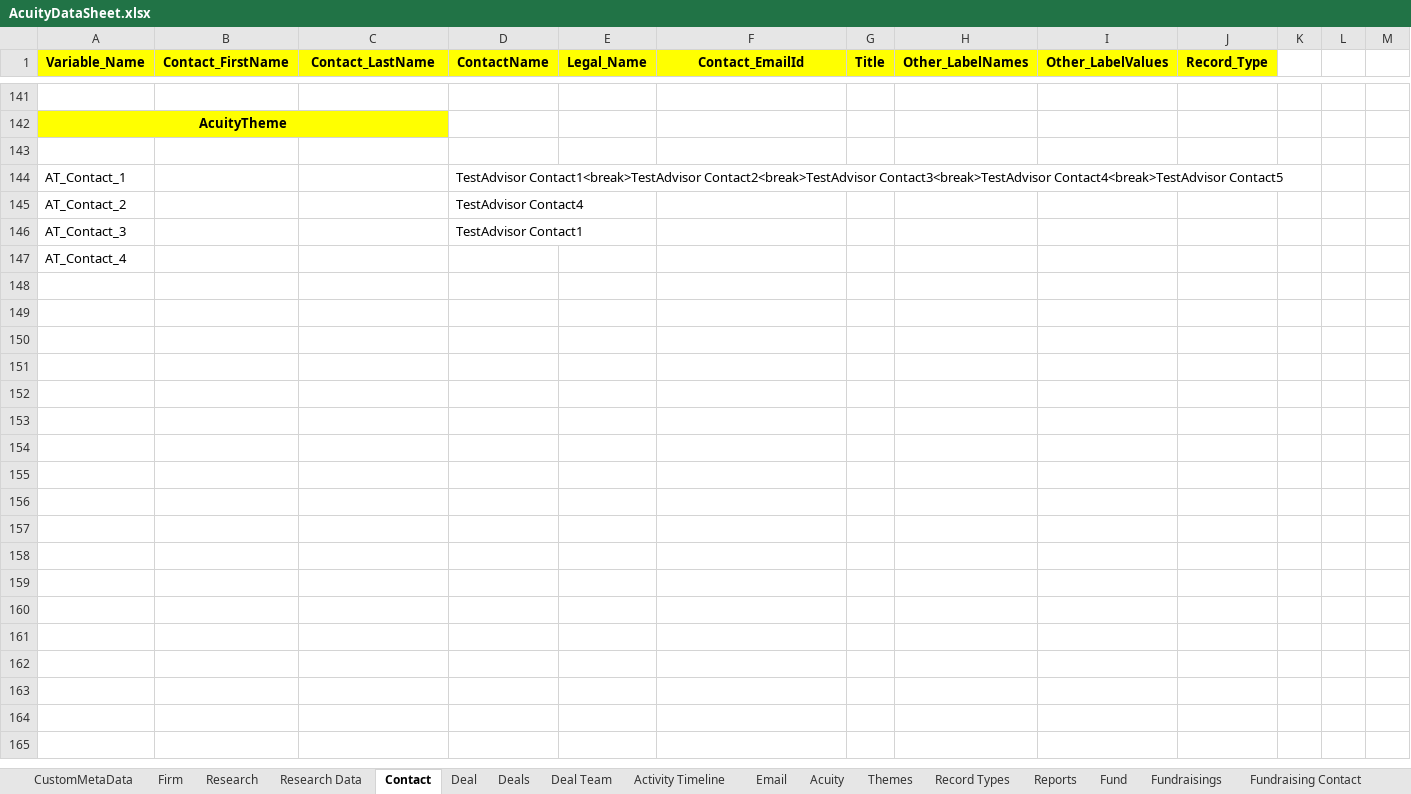
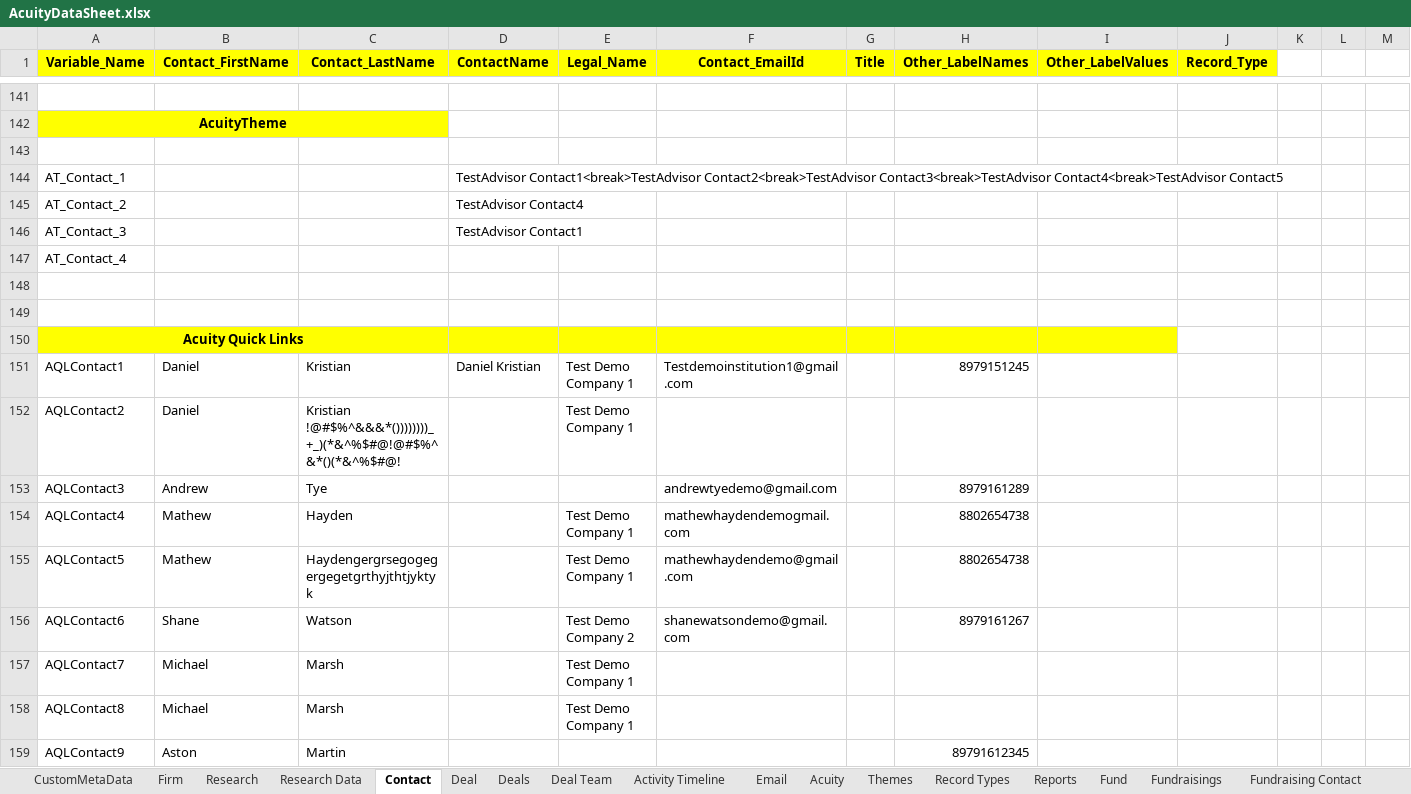
Before and after one commit to NitinNavatar/PE4.7, an Excel workbook: AcuityDataSheet.xlsx, sheet Contact, drawn as a sheet; only a part is shown, gaps mark what is left out; values as stored, in another font and other column widths than the file's, no borders; rows hold the shown columns only; the diff names each change by its address in the sheet, - before the commit and + after, or states it on an @@ line.

Commit message:
Megred Acuity Qucik link data sheet of firm contact and label sheet

```diff
--- a/AcuityDataSheet.xlsx (sheet Contact)
+++ b/AcuityDataSheet.xlsx (sheet Contact)
+row 148: (empty)
+row 149: (empty)
+row 150: Acuity Quick Links
+row 151: AQLContact1 | Daniel | Kristian | Daniel Kristian | Test Demo Company 1 | Testdemoinstitution1@gmail.com |  | 8979151245
+row 152: AQLContact2 | Daniel | Kristian !@#$%^&&&*())))))))_+_)(*&^%$#@!@#$%^&*()(*&^%$#@! |  | Test Demo Company 1
+row 153: AQLContact3 | Andrew | Tye |  |  | andrewtyedemo@gmail.com |  | 8979161289
+row 154: AQLContact4 | Mathew | Hayden |  | Test Demo Company 1 | mathewhaydendemogmail.com |  | 8802654738
+row 155: AQLContact5 | Mathew | Haydengergrsegogegergegetgrthyjthtjyktyk |  | Test Demo Company 1 | mathewhaydendemo@gmail.com |  | 8802654738
+row 156: AQLContact6 | Shane | Watson |  | Test Demo Company 2 | shanewatsondemo@gmail.com |  | 8979161267
+row 157: AQLContact7 | Michael | Marsh |  | Test Demo Company 1
+row 158: AQLContact8 | Michael | Marsh |  | Test Demo Company 1
+row 159: AQLContact9 | Aston | Martin |  |  |  |  | 89791612345
```
Also changed, not shown: sheet Firm, sheet Labels, sheet Activity Timeline.
